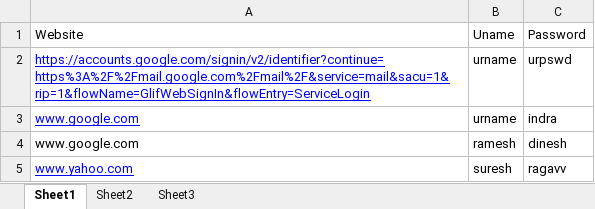
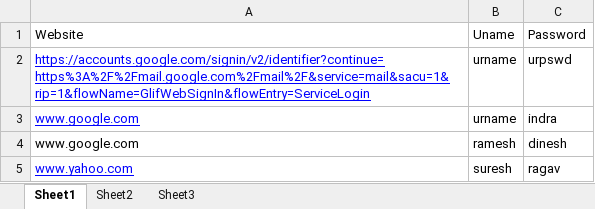
Before and after one commit to tharshavardhanreddy/linkedin-EXT_demo, an Excel workbook: user.xlsx, sheet Sheet1, drawn as a sheet; values as stored, in another font and other column widths than the file's, no borders; the diff names each change by its address in the sheet, - before the commit and + after, or states it on an @@ line.

Commit message:
88uy8

```diff
--- a/user.xlsx (sheet Sheet1)
+++ b/user.xlsx (sheet Sheet1)
-C5: ragavv
+C5: ragav
```
